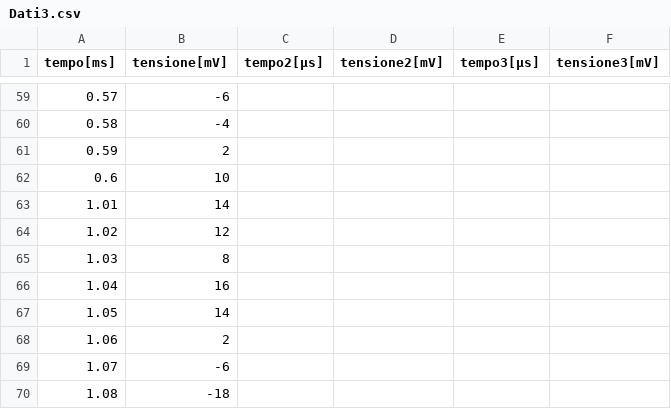
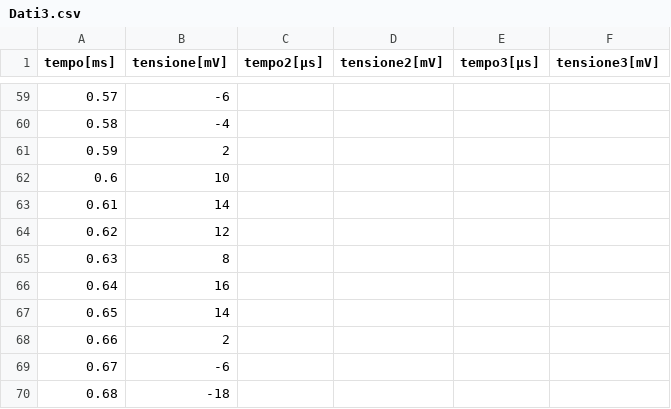
Before and after one commit to Pavar0tty/Laboratorio_2, a CSV file: Circuiti2/Dati3.csv, drawn as a sheet; only a part is shown, gaps mark what is left out.

```diff
--- a/Circuiti2/Dati3.csv
+++ b/Circuiti2/Dati3.csv
@@ -62,9 +62,9 @@ tempo[ms],tensione[mV],tempo2[µs],tensione2[mV],tempo3[µs],tensione3[mV]
 0.6,10,,
-1.01,14,,
-1.02,12,,
-1.03,8,,
-1.04,16,,
-1.05,14,,
-1.06,2,,
-1.07,-6,,
-1.08,-18,,
+0.61,14,,
+0.62,12,,
+0.63,8,,
+0.64,16,,
+0.65,14,,
+0.66,2,,
+0.67,-6,,
+0.68,-18,,
```
Also changed, not shown: 1 other file.
